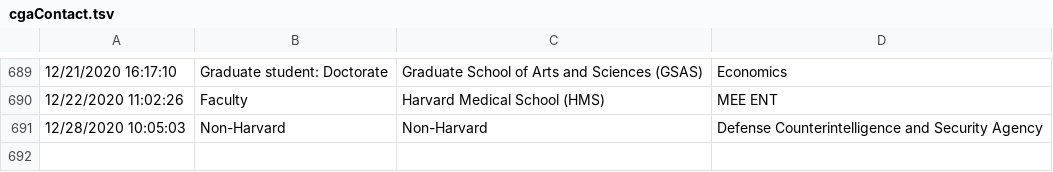
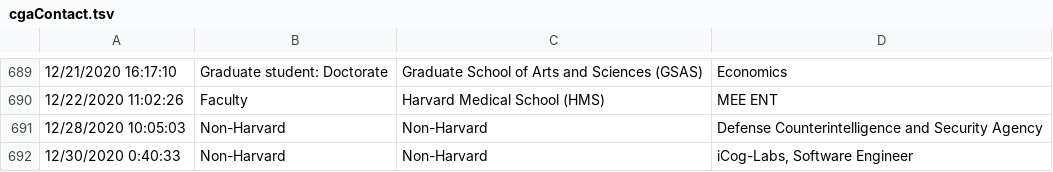
Before and after one commit to IQSS/iqss-metrics-dashboard, a TSV file: assets/data/cgaContact.tsv, drawn as a sheet; only a part is shown, gaps mark what is left out; the diff names each change by its address in the sheet, - before the commit and + after, or states it on an @@ line.

```diff
--- a/assets/data/cgaContact.tsv
+++ b/assets/data/cgaContact.tsv
+row 692: 12/30/2020 0:40:33 | Non-Harvard | Non-Harvard | iCog-Labs, Software Engineer
```
Also changed, not shown: assets/data/cgaEventRegistration.tsv, assets/data/datasets-toMonth.tsv, 9 other files.
